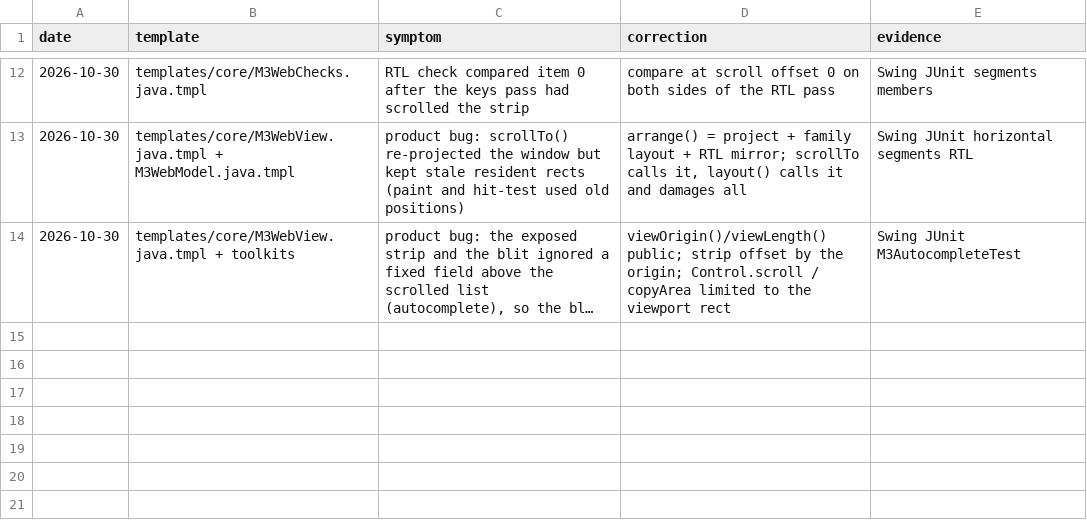
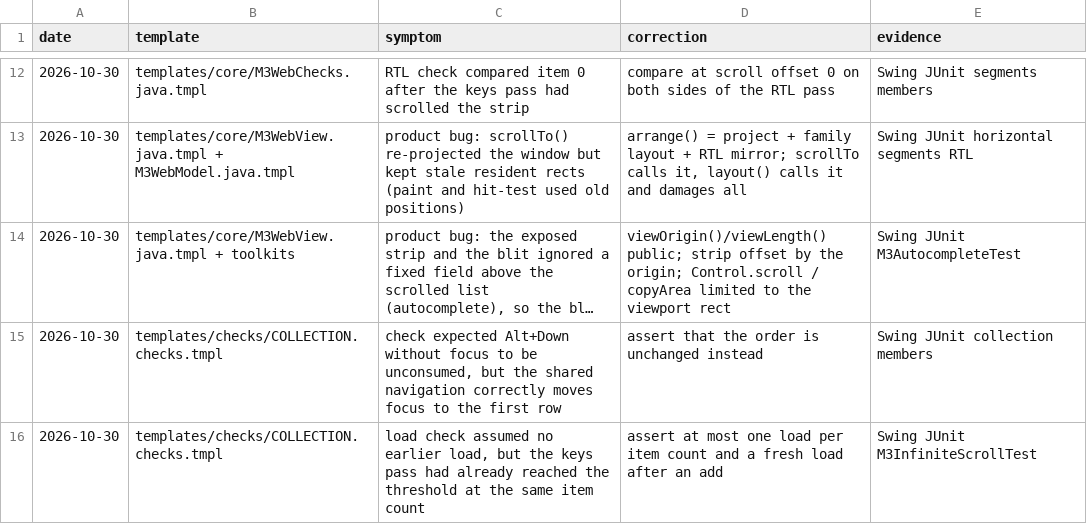
Before and after one commit to hsoliwal/nebula, a TSV file: widgets/m3web/tools/gen/RECIPE_MEMORY.tsv, drawn as a sheet; only a part is shown, gaps mark what is left out; long unchanged cells end in …; the diff names each change by its address in the sheet, - before the commit and + after, or states it on an @@ line.

Commit message:
m3web: web widgets COLLECTION family
Generated by M3WebGen from templates/family/COLLECTION.java.tmpl (pattern M3P-COLLECTION-1, aspects
R+G+D+P): rows/tiles over long extents with only the resident window laid out; board columns (group lane,
Ctrl+Left/Right and drag move cards), per-row swipe offset with a revealed Delete action (drag, Delete
key, snap), overscroll pull with a refresh indicator on the OVERLAY plane (wheel or drag; endRefresh),
one D_LOAD delta per item count at the threshold (infinite scroll), Alt+Up/Down and drag reorder,
message bubbles (incoming/outgoing), the filter atom for the command palette, a tile grid.
Members: Swing and Nebula kanban-board, swipe-actions, pull-to-refresh, infinite-scroll, reorder-drag,
message-list, command-palette; Swing also gallery (Nebula Gallery exists).
Gates: Swing COMPILED main=270 test=113 (-Werror), full test-dir scan 226 found / 226 passed / 0 failed;
Nebula NEBULA_COMPILED main=126 test=42 snippets=33, JUnit 4 66/66. Fixed point: rerun written=0.

```diff
--- a/widgets/m3web/tools/gen/RECIPE_MEMORY.tsv
+++ b/widgets/m3web/tools/gen/RECIPE_MEMORY.tsv
+row 15: 2026-10-30 | templates/checks/COLLECTION.checks.tmpl | check expected Alt+Down without focus to be unconsumed, but the shared navigation correctly moves focus to the first row | assert that the order is unchanged instead | Swing JUnit collection members
+row 16: 2026-10-30 | templates/checks/COLLECTION.checks.tmpl | load check assumed no earlier load, but the keys pass had already reached the threshold at the same item count | assert at most one load per item count and a fresh load after an add | Swing JUnit M3InfiniteScrollTest
```
Also changed, not shown: 42 other files.
